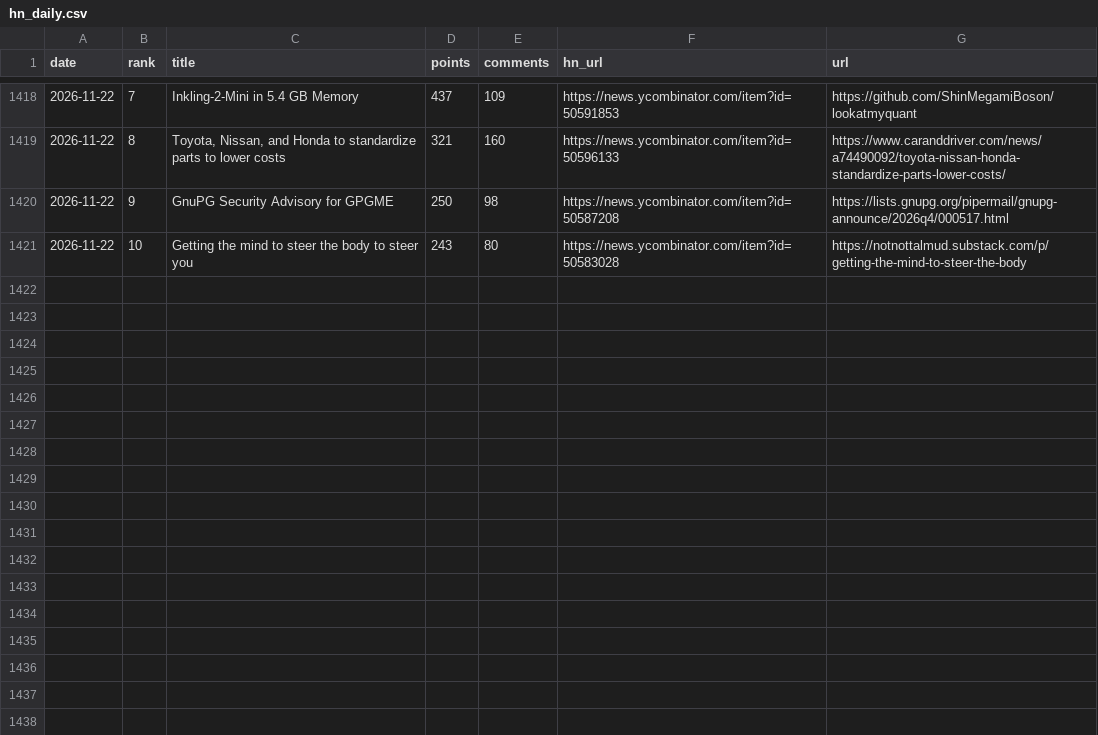
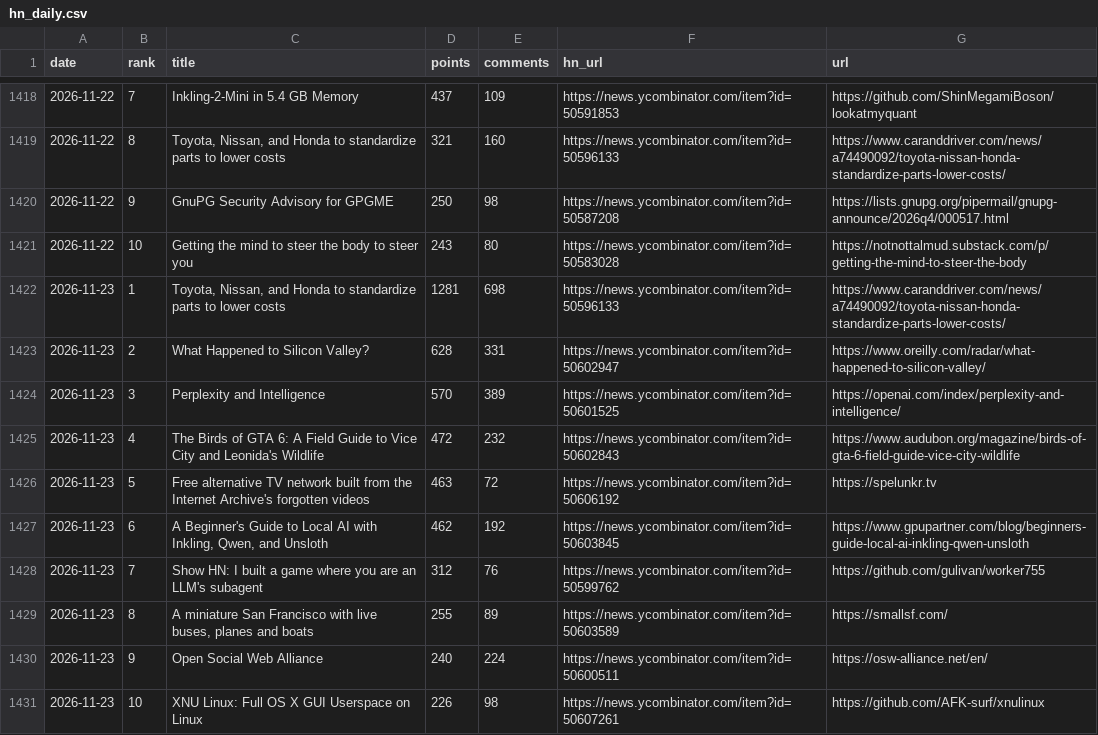
Before and after one commit to FunnymeowwooV0/star-observatory, a CSV file: data/hn_daily.csv, drawn as a sheet; only a part is shown, gaps mark what is left out; the diff names each change by its address in the sheet, - before the commit and + after, or states it on an @@ line.

```diff
--- a/data/hn_daily.csv
+++ b/data/hn_daily.csv
+row 1422: 2026-11-23 | 1 | Toyota, Nissan, and Honda to standardize parts to lower costs | 1281 | 698 | https://news.ycombinator.com/item?id=50596133 | https://www.caranddriver.com/news/a74490092/toyota-nissan-honda-standardize-parts-lower-costs/
+row 1423: 2026-11-23 | 2 | What Happened to Silicon Valley? | 628 | 331 | https://news.ycombinator.com/item?id=50602947 | https://www.oreilly.com/radar/what-happened-to-silicon-valley/
+row 1424: 2026-11-23 | 3 | Perplexity and Intelligence | 570 | 389 | https://news.ycombinator.com/item?id=50601525 | https://openai.com/index/perplexity-and-intelligence/
+row 1425: 2026-11-23 | 4 | The Birds of GTA 6: A Field Guide to Vice City and Leonida's Wildlife | 472 | 232 | https://news.ycombinator.com/item?id=50602843 | https://www.audubon.org/magazine/birds-of-gta-6-field-guide-vice-city-wildlife
+row 1426: 2026-11-23 | 5 | Free alternative TV network built from the Internet Archive's forgotten videos | 463 | 72 | https://news.ycombinator.com/item?id=50606192 | https://spelunkr.tv
+row 1427: 2026-11-23 | 6 | A Beginner's Guide to Local AI with Inkling, Qwen, and Unsloth | 462 | 192 | https://news.ycombinator.com/item?id=50603845 | https://www.gpupartner.com/blog/beginners-guide-local-ai-inkling-qwen-unsloth
+row 1428: 2026-11-23 | 7 | Show HN: I built a game where you are an LLM's subagent | 312 | 76 | https://news.ycombinator.com/item?id=50599762 | https://github.com/gulivan/worker755
+row 1429: 2026-11-23 | 8 | A miniature San Francisco with live buses, planes and boats | 255 | 89 | https://news.ycombinator.com/item?id=50603589 | https://smallsf.com/
+row 1430: 2026-11-23 | 9 | Open Social Web Alliance | 240 | 224 | https://news.ycombinator.com/item?id=50600511 | https://osw-alliance.net/en/
+row 1431: 2026-11-23 | 10 | XNU Linux: Full OS X GUI Userspace on Linux | 226 | 98 | https://news.ycombinator.com/item?id=50607261 | https://github.com/AFK-surf/xnulinux
```
Also changed, not shown: data/github_daily.csv, data/hf_trending.csv, 7 other files.
